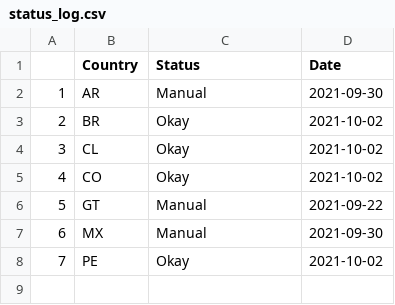
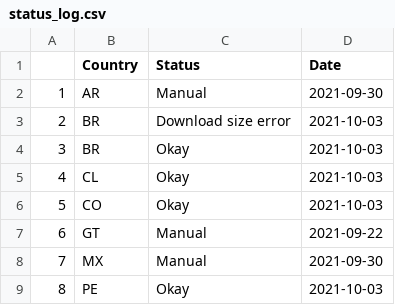
Before and after one commit to Drexel-UHC/salurbal_covid_dashboard, a CSV file: Clean/status_log.csv, drawn as a sheet; addresses are those after the commit; the diff names each change by its address in the sheet, - before the commit and + after, or states it on an @@ line.

Commit message:
Data Update - 10-03-2021

```diff
--- a/Clean/status_log.csv
+++ b/Clean/status_log.csv
+row 3: 2 | BR | Download size error | 2021-10-03
@@ column A renumbered from row 4 down @@
-D4:D6 (Date): 2021-10-02
+D4:D6 (Date): 2021-10-03
-D9 (Date): 2021-10-02
+D9 (Date): 2021-10-03
```
Also changed, not shown: Outputs/SALURBAL_COVID19_cumulative_cases_death.csv, 8 other files.
